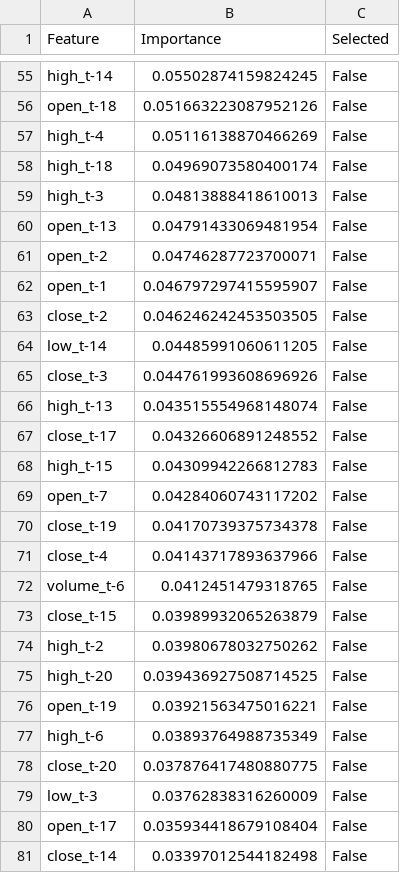
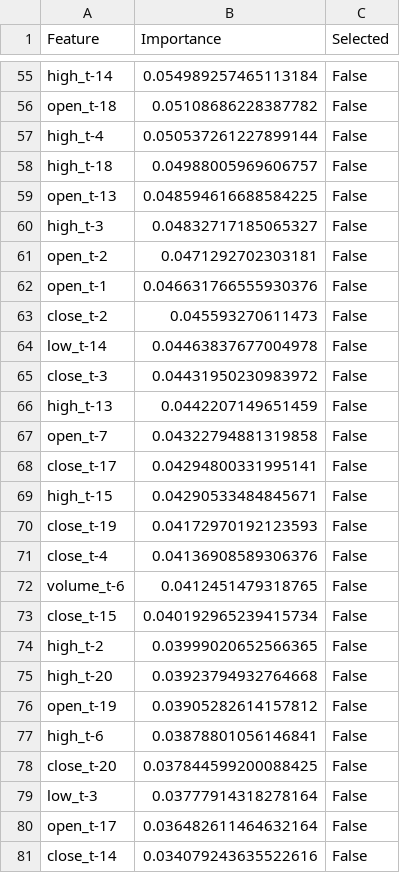
Before and after one commit to CFLlebrez/time_series_framework_with_weka_methods, a CSV file: results/A_data_output/feature_selection_mutual_info/mutual_info_feature_importance_report.csv, drawn as a sheet; only a part is shown, gaps mark what is left out; removed rows and columns are numbered as before the commit, all else as after; the diff covers the shown part only; the diff names each change by its address in the sheet, - before the commit and + after, or states it on an @@ line.

```diff
--- a/results/A_data_output/feature_selection_mutual_info/mutual_info_feature_importance_report.csv
+++ b/results/A_data_output/feature_selection_mutual_info/mutual_info_feature_importance_report.csv
-B55 (Importance): 0.05502874159824245
+B55 (Importance): 0.054989257465113184
-B56 (Importance): 0.051663223087952126
+B56 (Importance): 0.05108686228387782
-B57 (Importance): 0.05116138870466269
+B57 (Importance): 0.050537261227899144
-B58 (Importance): 0.04969073580400174
+B58 (Importance): 0.04988005969606757
-row 59: high_t-3 | 0.04813888418610013 | False
-B59 (Importance): 0.04791433069481954
+B59 (Importance): 0.048594616688584225
+row 60: high_t-3 | 0.04832717185065327 | False
-B61 (Importance): 0.04746287723700071
+B61 (Importance): 0.0471292702303181
-B62 (Importance): 0.046797297415595907
+B62 (Importance): 0.046631766555930376
-B63 (Importance): 0.046246242453503505
+B63 (Importance): 0.045593270611473
-B64 (Importance): 0.04485991060611205
+B64 (Importance): 0.04463837677004978
-B65 (Importance): 0.044761993608696926
+B65 (Importance): 0.04431950230983972
-B66 (Importance): 0.043515554968148074
+B66 (Importance): 0.0442207149651459
+row 67: open_t-7 | 0.04322794881319858 | False
-B68 (Importance): 0.04326606891248552
+B68 (Importance): 0.04294800331995141
-B69 (Importance): 0.04309942266812783
+B69 (Importance): 0.04290533484845671
-row 69: open_t-7 | 0.04284060743117202 | False
-B70 (Importance): 0.04170739375734378
+B70 (Importance): 0.04172970192123593
-B71 (Importance): 0.04143717893637966
+B71 (Importance): 0.04136908589306376
-B73 (Importance): 0.03989932065263879
+B73 (Importance): 0.040192965239415734
-B74 (Importance): 0.03980678032750262
+B74 (Importance): 0.03999020652566365
-B75 (Importance): 0.039436927508714525
+B75 (Importance): 0.03923794932764668
-B76 (Importance): 0.03921563475016221
+B76 (Importance): 0.03905282614157812
-B77 (Importance): 0.03893764988735349
+B77 (Importance): 0.03878801056146841
-B78 (Importance): 0.037876417480880775
+B78 (Importance): 0.037844599200088425
-B79 (Importance): 0.03762838316260009
+B79 (Importance): 0.03777914318278164
-B80 (Importance): 0.035934418679108404
+B80 (Importance): 0.036482611464632164
-B81 (Importance): 0.03397012544182498
+B81 (Importance): 0.034079243635522616
```
Also changed, not shown: 6 added rows, 6 removed rows and 60 edited cells elsewhere in this file, results/A_data_output/feature_selection_elastic_net/elastic_net_feature_importance_report.csv, results/A_data_output/feature_selection_lasso/lasso_feature_importance_report.csv, 8 other files.
